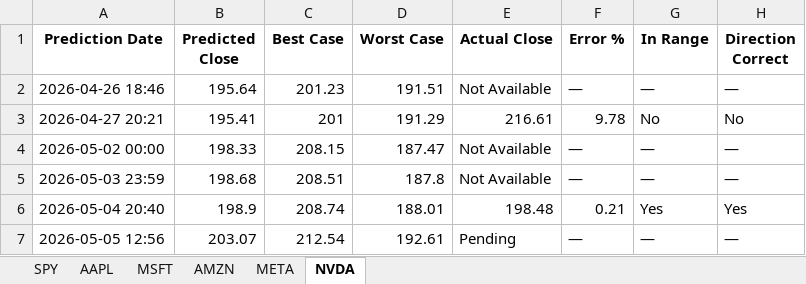
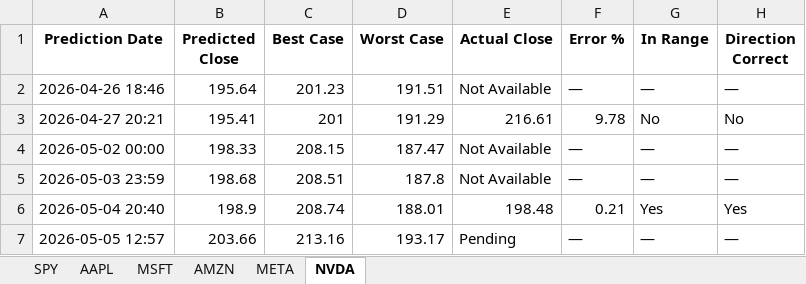
Before and after one commit to LyCh1e/Stock-Prediction-Neural-Network, an Excel workbook: prediction_score.xlsx, sheet NVDA, drawn as a sheet; values as stored, in another font and other column widths than the file's, no borders; the diff names each change by its address in the sheet, - before the commit and + after, or states it on an @@ line.

```diff
--- a/prediction_score.xlsx (sheet NVDA)
+++ b/prediction_score.xlsx (sheet NVDA)
-A7 (Prediction Date): 2026-05-05 12:56
+A7 (Prediction Date): 2026-05-05 12:57
-B7 (Predicted Close): 203.07
+B7 (Predicted Close): 203.66
-C7 (Best Case): 212.54
+C7 (Best Case): 213.16
-D7 (Worst Case): 192.61
+D7 (Worst Case): 193.17
```
Also changed, not shown: sheet META, sheet AMZN, sheet MSFT, sheet AAPL, 2 other files.
